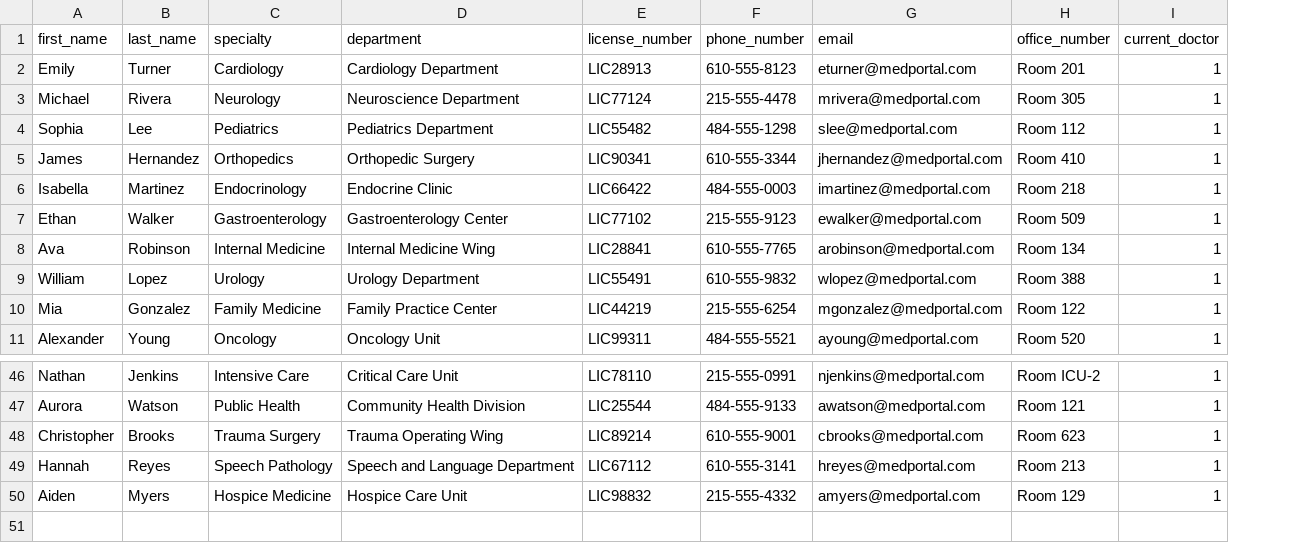
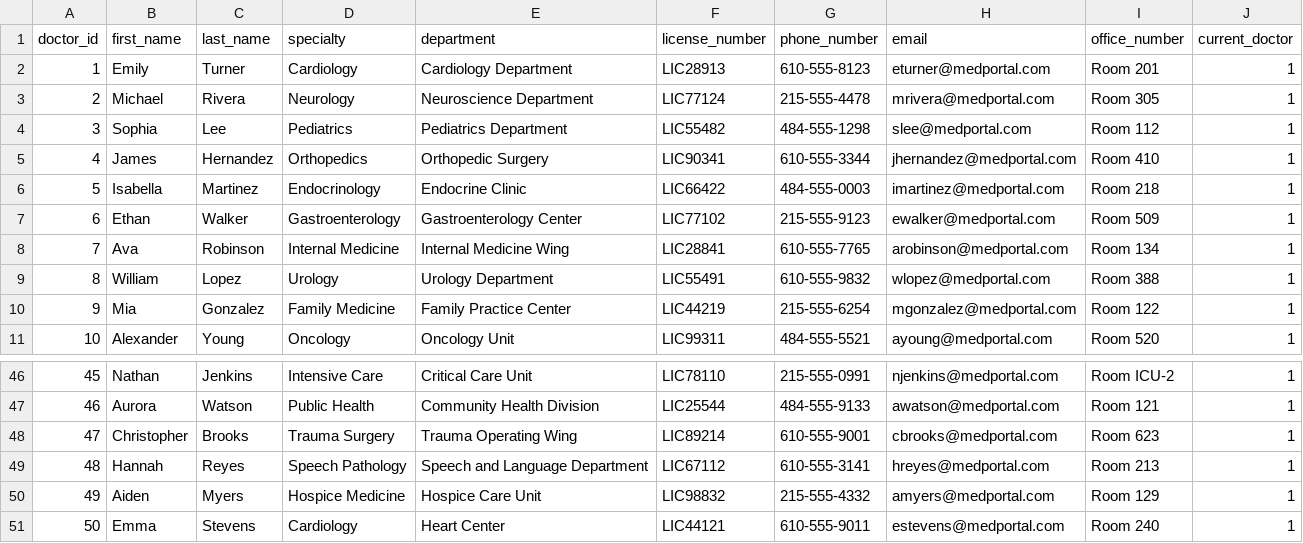
Before and after one commit to EmilyForeacre/DBMS_Final_Project, a CSV file: doctors.csv, drawn as a sheet; only a part is shown, gaps mark what is left out; the diff names each change by its address in the sheet, - before the commit and + after, or states it on an @@ line.

Commit message:
Add doctor_id column to doctors.csv
Added a doctor_id column to the doctors CSV file.

```diff
--- a/doctors.csv
+++ b/doctors.csv
+column A (doctor_id), rows 2-11: 1 | 2 | 3 | 4 | 5 | 6 | 7 | 8 | 9 | 10; rows 46-50: 45 | 46 | 47 | 48 | 49
+row 51: 50 | Emma | Stevens | Cardiology | Heart Center | LIC44121 | 610-555-9011 | estevens@medportal.com | Room 240 | 1
```
